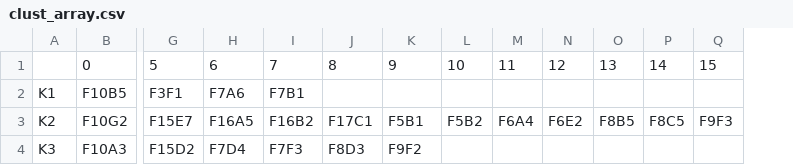
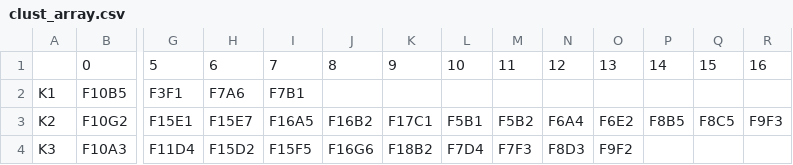
Before and after one commit to DisableChat/3dGenomics, a CSV file: data/clust_array.csv, drawn as a sheet; only a part is shown, gaps mark what is left out; the diff names each change by its address in the sheet, - before the commit and + after, or states it on an @@ line.

Commit message:
new data csv's

```diff
--- a/data/clust_array.csv
+++ b/data/clust_array.csv
+column R, rows 1-3: 16 |  | F9F3
-G3: F15E7
+G3: F15E1
-H3: F16A5
+H3: F15E7
-I3: F16B2
+I3: F16A5
-J3: F17C1
+J3: F16B2
-K3: F5B1
+K3: F17C1
-L3: F5B2
+L3: F5B1
-M3: F6A4
+M3: F5B2
-N3: F6E2
+N3: F6A4
-O3: F8B5
+O3: F6E2
-P3: F8C5
+P3: F8B5
-Q3: F9F3
+Q3: F8C5
-G4: F15D2
+G4: F11D4
-H4: F7D4
+H4: F15D2
-I4: F7F3
+I4: F15F5
-J4: F8D3
+J4: F16G6
-K4: F9F2
+K4: F18B2
-L4: (empty)
+L4: F7D4
-M4: (empty)
+M4: F7F3
-N4: (empty)
+N4: F8D3
-O4: (empty)
+O4: F9F2
```
